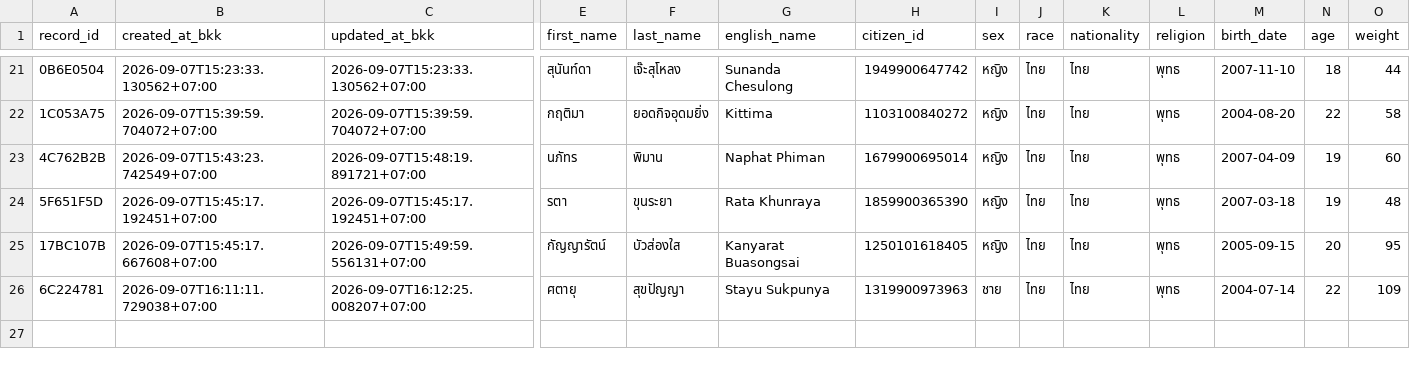
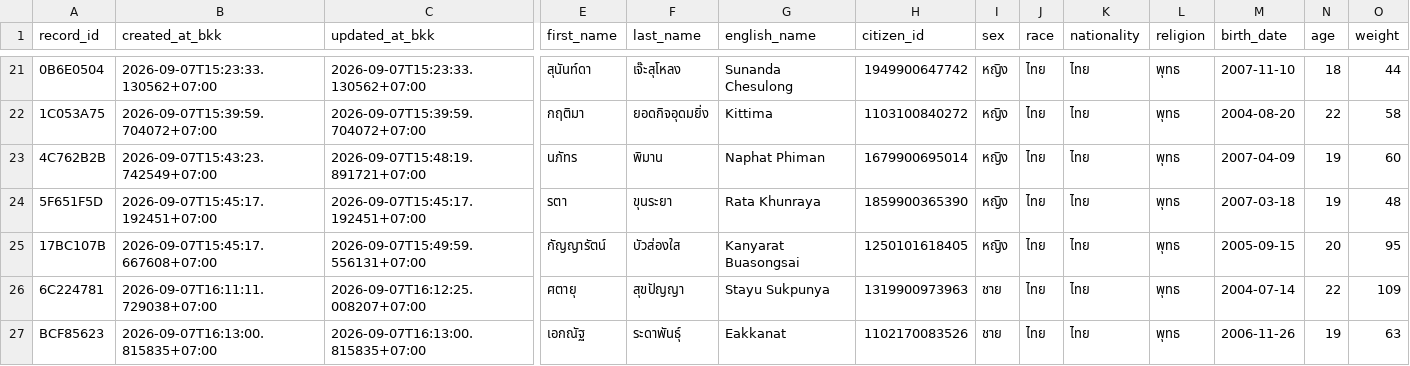
Before and after one commit to PythonianSt/OPD, a CSV file: opd_records.csv, drawn as a sheet; only a part is shown, gaps mark what is left out; rows hold the shown columns only; the diff names each change by its address in the sheet, - before the commit and + after, or states it on an @@ line.

Commit message:
add OPD record BCF85623 2026-09-07T16:13:00.815835+07:00

```diff
--- a/opd_records.csv
+++ b/opd_records.csv
+row 27: BCF85623 | 2026-09-07T16:13:00.815835+07:00 | 2026-09-07T16:13:00.815835+07:00 | เอกณัฐ | ระดาพันธุ์ | Eakkanat | 1102170083526 | ชาย | ไทย | ไทย | พุทธ | 2006-11-26 | 19 | 63
```
